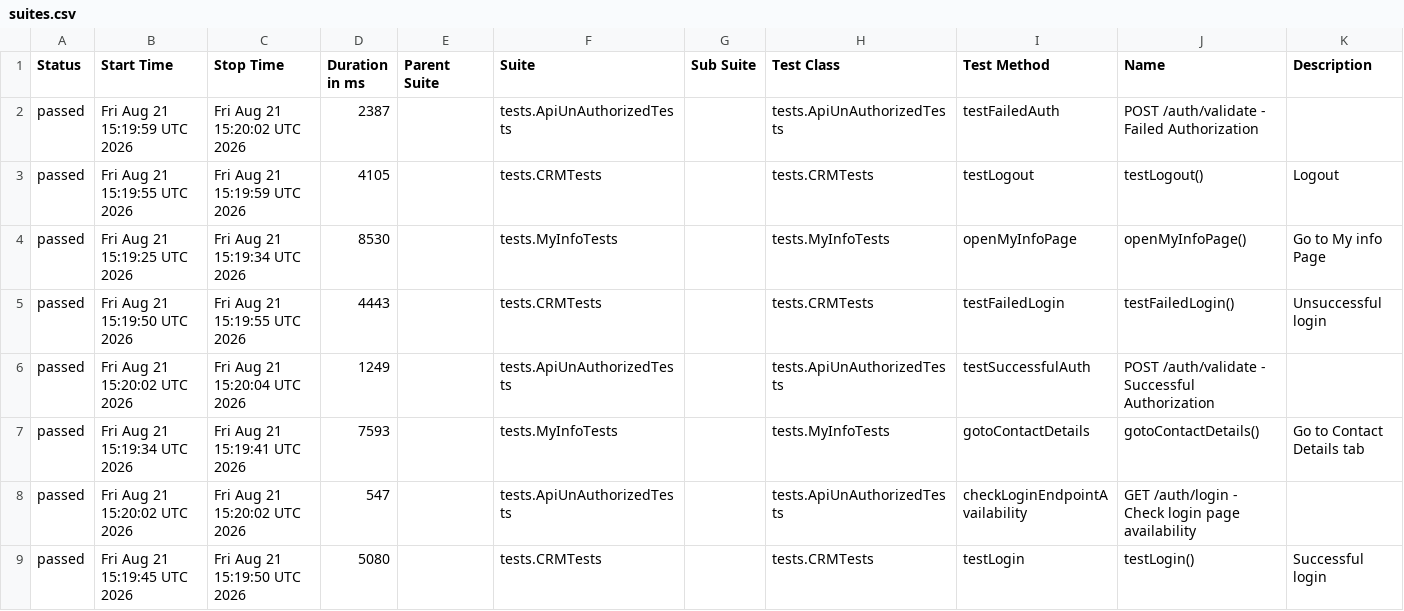
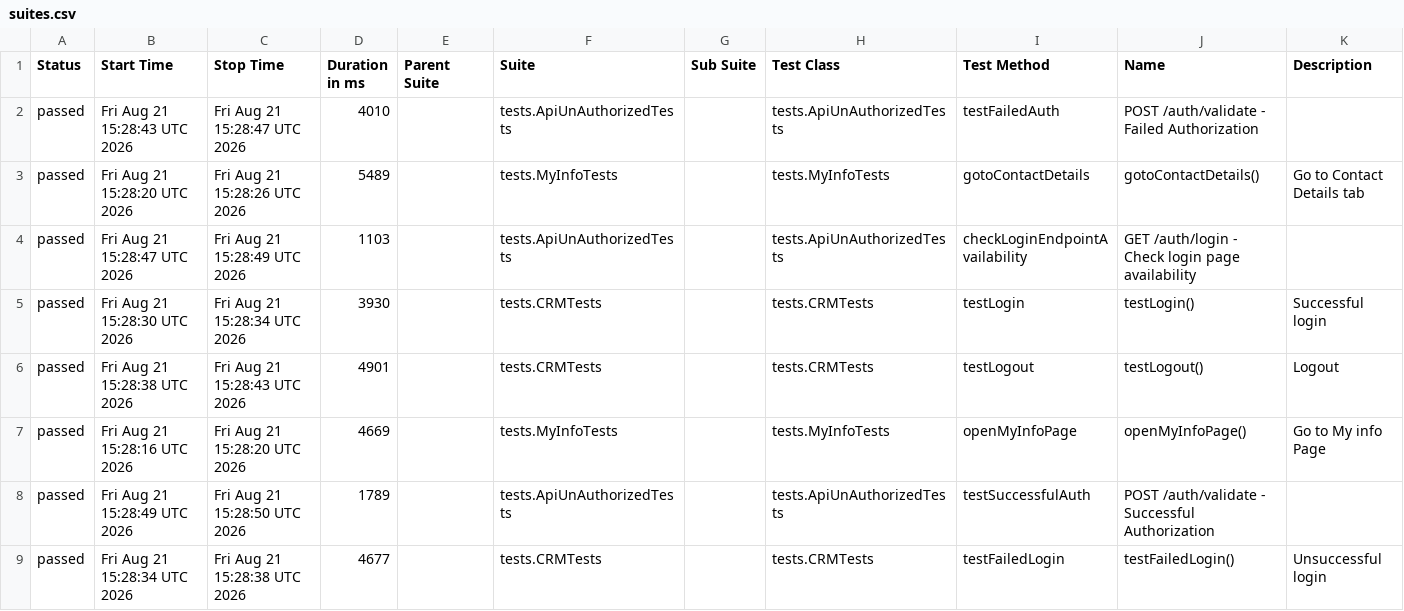
Before and after one commit to nkazakova29/suitecrm_petproject_Java, a CSV file: ui-report/data/suites.csv, drawn as a sheet.

```diff
--- a/ui-report/data/suites.csv
+++ b/ui-report/data/suites.csv
@@ -1,9 +1,9 @@
 "Status","Start Time","Stop Time","Duration in ms","Parent Suite","Suite","Sub Suite","Test Class","Test Method","Name","Description"
-"passed","Fri Aug 21 15:19:59 UTC 2026","Fri Aug 21 15:20:02 UTC 2026","2387","","tests.ApiUnAuthorizedTests","","tests.ApiUnAuthorizedTests","testFailedAuth","POST /auth/validate - Failed Authorization",""
-"passed","Fri Aug 21 15:19:55 UTC 2026","Fri Aug 21 15:19:59 UTC 2026","4105","","tests.CRMTests","","tests.CRMTests","testLogout","testLogout()","Logout"
-"passed","Fri Aug 21 15:19:25 UTC 2026","Fri Aug 21 15:19:34 UTC 2026","8530","","tests.MyInfoTests","","tests.MyInfoTests","openMyInfoPage","openMyInfoPage()","Go to My info Page"
-"passed","Fri Aug 21 15:19:50 UTC 2026","Fri Aug 21 15:19:55 UTC 2026","4443","","tests.CRMTests","","tests.CRMTests","testFailedLogin","testFailedLogin()","Unsuccessful login"
-"passed","Fri Aug 21 15:20:02 UTC 2026","Fri Aug 21 15:20:04 UTC 2026","1249","","tests.ApiUnAuthorizedTests","","tests.ApiUnAuthorizedTests","testSuccessfulAuth","POST /auth/validate - Successful Authorization",""
-"passed","Fri Aug 21 15:19:34 UTC 2026","Fri Aug 21 15:19:41 UTC 2026","7593","","tests.MyInfoTests","","tests.MyInfoTests","gotoContactDetails","gotoContactDetails()","Go to Contact Details tab"
-"passed","Fri Aug 21 15:20:02 UTC 2026","Fri Aug 21 15:20:02 UTC 2026","547","","tests.ApiUnAuthorizedTests","","tests.ApiUnAuthorizedTests","checkLoginEndpointAvailability","GET /auth/login - Check login page availability",""
-"passed","Fri Aug 21 15:19:45 UTC 2026","Fri Aug 21 15:19:50 UTC 2026","5080","","tests.CRMTests","","tests.CRMTests","testLogin","testLogin()","Successful login"
+"passed","Fri Aug 21 15:28:43 UTC 2026","Fri Aug 21 15:28:47 UTC 2026","4010","","tests.ApiUnAuthorizedTests","","tests.ApiUnAuthorizedTests","testFailedAuth","POST /auth/validate - Failed Authorization",""
+"passed","Fri Aug 21 15:28:20 UTC 2026","Fri Aug 21 15:28:26 UTC 2026","5489","","tests.MyInfoTests","","tests.MyInfoTests","gotoContactDetails","gotoContactDetails()","Go to Contact Details tab"
+"passed","Fri Aug 21 15:28:47 UTC 2026","Fri Aug 21 15:28:49 UTC 2026","1103","","tests.ApiUnAuthorizedTests","","tests.ApiUnAuthorizedTests","checkLoginEndpointAvailability","GET /auth/login - Check login page availability",""
+"passed","Fri Aug 21 15:28:30 UTC 2026","Fri Aug 21 15:28:34 UTC 2026","3930","","tests.CRMTests","","tests.CRMTests","testLogin","testLogin()","Successful login"
+"passed","Fri Aug 21 15:28:38 UTC 2026","Fri Aug 21 15:28:43 UTC 2026","4901","","tests.CRMTests","","tests.CRMTests","testLogout","testLogout()","Logout"
+"passed","Fri Aug 21 15:28:16 UTC 2026","Fri Aug 21 15:28:20 UTC 2026","4669","","tests.MyInfoTests","","tests.MyInfoTests","openMyInfoPage","openMyInfoPage()","Go to My info Page"
+"passed","Fri Aug 21 15:28:49 UTC 2026","Fri Aug 21 15:28:50 UTC 2026","1789","","tests.ApiUnAuthorizedTests","","tests.ApiUnAuthorizedTests","testSuccessfulAuth","POST /auth/validate - Successful Authorization",""
+"passed","Fri Aug 21 15:28:34 UTC 2026","Fri Aug 21 15:28:38 UTC 2026","4677","","tests.CRMTests","","tests.CRMTests","testFailedLogin","testFailedLogin()","Unsuccessful login"
```
Also changed, not shown: 32 other files.
